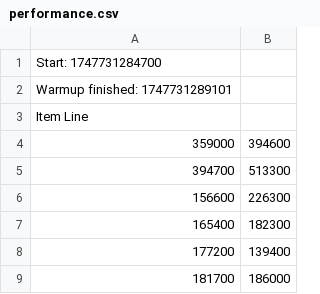
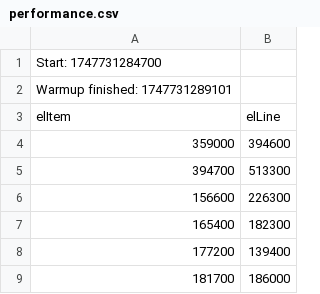
Before and after one commit to deepcloudlabs/dcl200-2026-jun-09, a CSV file: os.and.hw.performance/bin/com/example/performance.csv, drawn as a sheet; only a part is shown; removed rows and columns are numbered as before the commit, all else as after; the diff names each change by its address in the sheet, - before the commit and + after, or states it on an @@ line.

```diff
--- a/os.and.hw.performance/bin/com/example/performance.csv
+++ b/os.and.hw.performance/bin/com/example/performance.csv
-row 3: Item Line
+row 3: elItem | elLine
```
Also changed, not shown: 1 other file.
